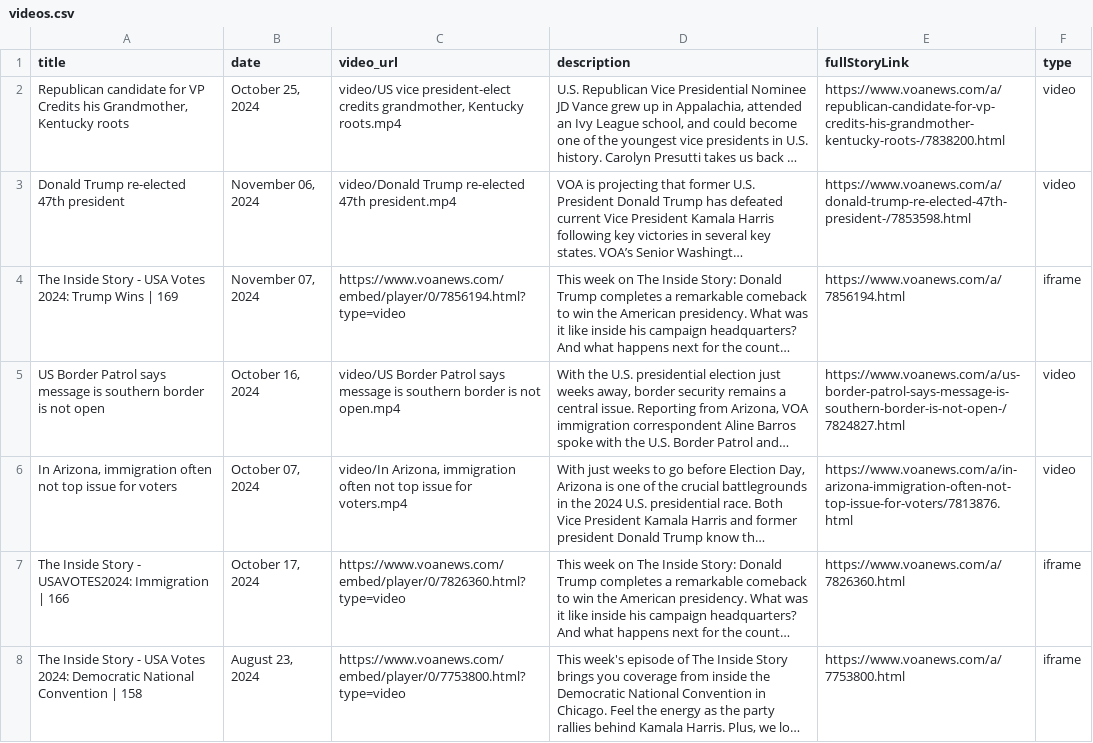
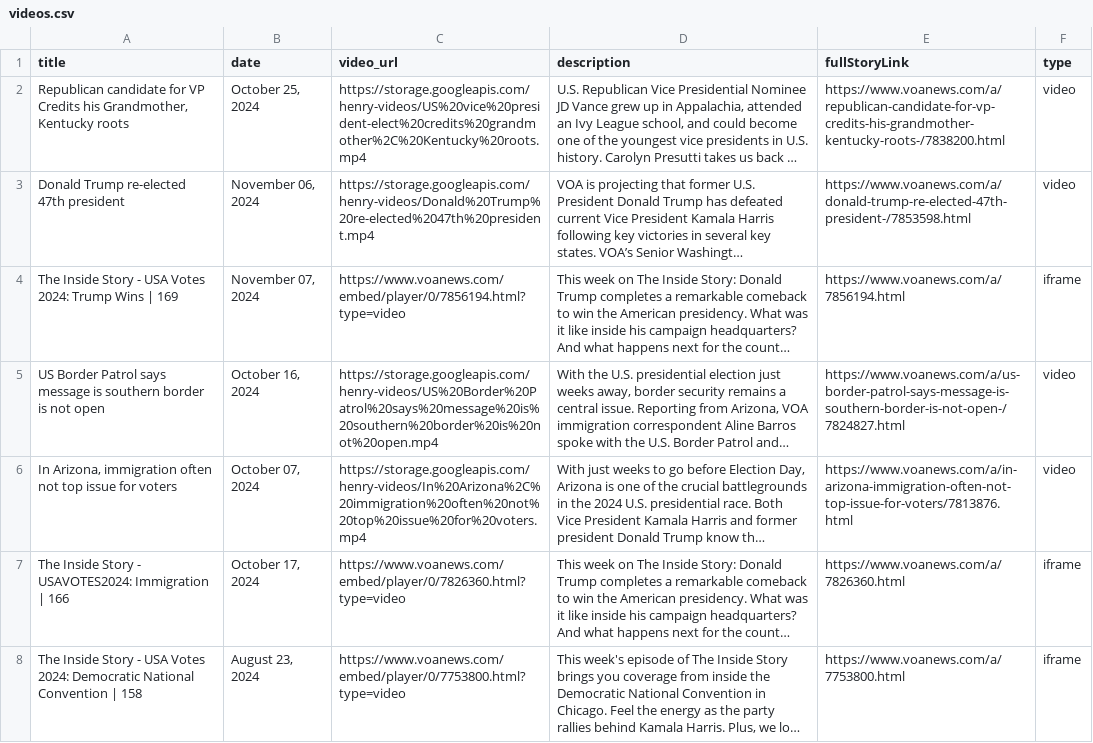
Before and after one commit to eli101234/henryHernandez, a CSV file: video/videos.csv, drawn as a sheet; only a part is shown; long unchanged cells end in …; the diff covers the shown part only; the diff names each change by its address in the sheet, - before the commit and + after, or states it on an @@ line.

Commit message:
Removed video, they are in the GCS bucket now

```diff
--- a/video/videos.csv
+++ b/video/videos.csv
-C2 (video_url): video/US vice president-elect credits grandmother, Kentucky roots.mp4
+C2 (video_url): https://storage.googleapis.com/henry-videos/US%20vice%20president-elect%20credits%20grandmother%2C%20Kentucky%20roots.mp4
-C3 (video_url): video/Donald Trump re-elected 47th president.mp4
+C3 (video_url): https://storage.googleapis.com/henry-videos/Donald%20Trump%20re-elected%2047th%20president.mp4
-C5 (video_url): video/US Border Patrol says message is southern border is not open.mp4
+C5 (video_url): https://storage.googleapis.com/henry-videos/US%20Border%20Patrol%20says%20message%20is%20southern%20border%20is%20not%20open.mp4
-C6 (video_url): video/In Arizona, immigration often not top issue for voters.mp4
+C6 (video_url): https://storage.googleapis.com/henry-videos/In%20Arizona%2C%20immigration%20often%20not%20top%20issue%20for%20voters.mp4
```
Also changed, not shown: 14 edited cells elsewhere in this file, 19 other files.
